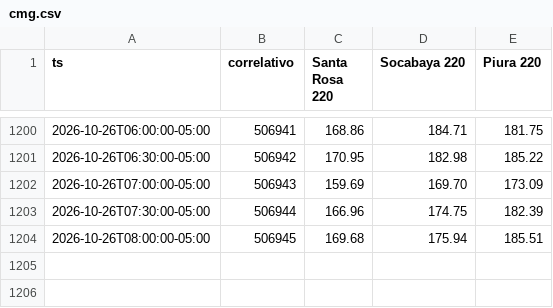
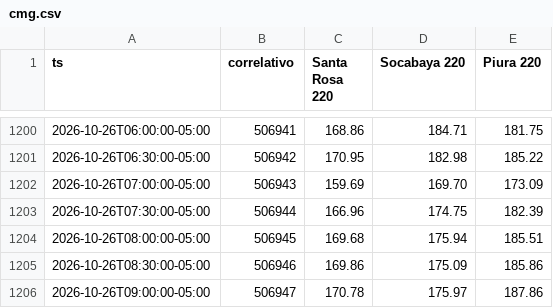
Before and after one commit to giordano1805-lab/Cmg-Rosa, a CSV file: data/cmg.csv, drawn as a sheet; only a part is shown, gaps mark what is left out; the diff names each change by its address in the sheet, - before the commit and + after, or states it on an @@ line.

Commit message:
CMg 2026-10-26T14:26Z

```diff
--- a/data/cmg.csv
+++ b/data/cmg.csv
+row 1205: 2026-10-26T08:30:00-05:00 | 506946 | 169.86 | 175.09 | 185.86
+row 1206: 2026-10-26T09:00:00-05:00 | 506947 | 170.78 | 175.97 | 187.86
```
